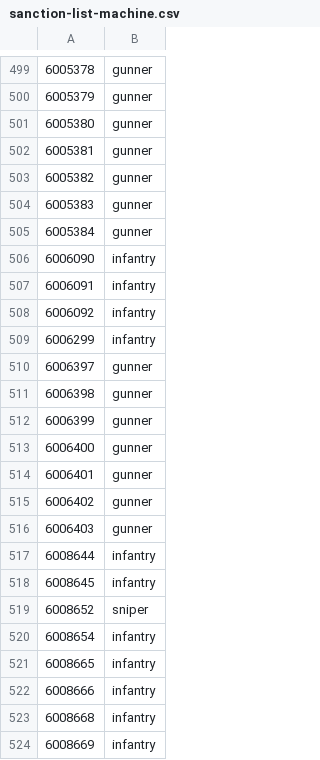
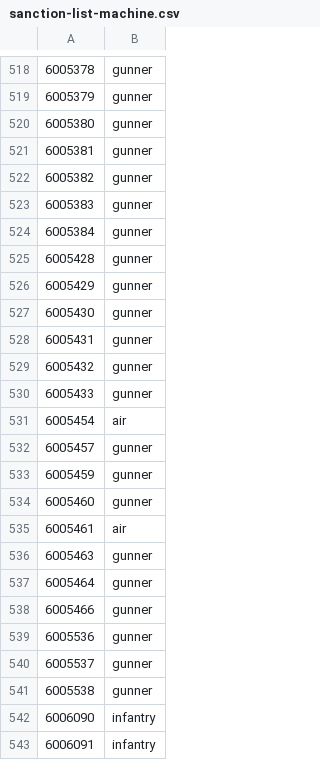
Before and after one commit to cooltrain7/Planetside-2-API-Tracker, a CSV file: Weapons/community-review/sanction-list-machine.csv, drawn as a sheet; only a part is shown, gaps mark what is left out; the shorter side is filled out with more unchanged rows; the diff covers the shown part only; the diff names each change by its address in the sheet, - before the commit and + after, or states it on an @@ line.

```diff
--- a/Weapons/community-review/sanction-list-machine.csv
+++ b/Weapons/community-review/sanction-list-machine.csv
+row 525: 6005428 | gunner
+row 526: 6005429 | gunner
+row 527: 6005430 | gunner
+row 528: 6005431 | gunner
+row 529: 6005432 | gunner
+row 530: 6005433 | gunner
+row 531: 6005454 | air
+row 532: 6005457 | gunner
+row 533: 6005459 | gunner
+row 534: 6005460 | gunner
+row 535: 6005461 | air
+row 536: 6005463 | gunner
+row 537: 6005464 | gunner
+row 538: 6005466 | gunner
+row 539: 6005536 | gunner
+row 540: 6005537 | gunner
+row 541: 6005538 | gunner
```
Also changed, not shown: 19 added rows elsewhere in this file, Weapons/community-review/sanction-list.csv.
